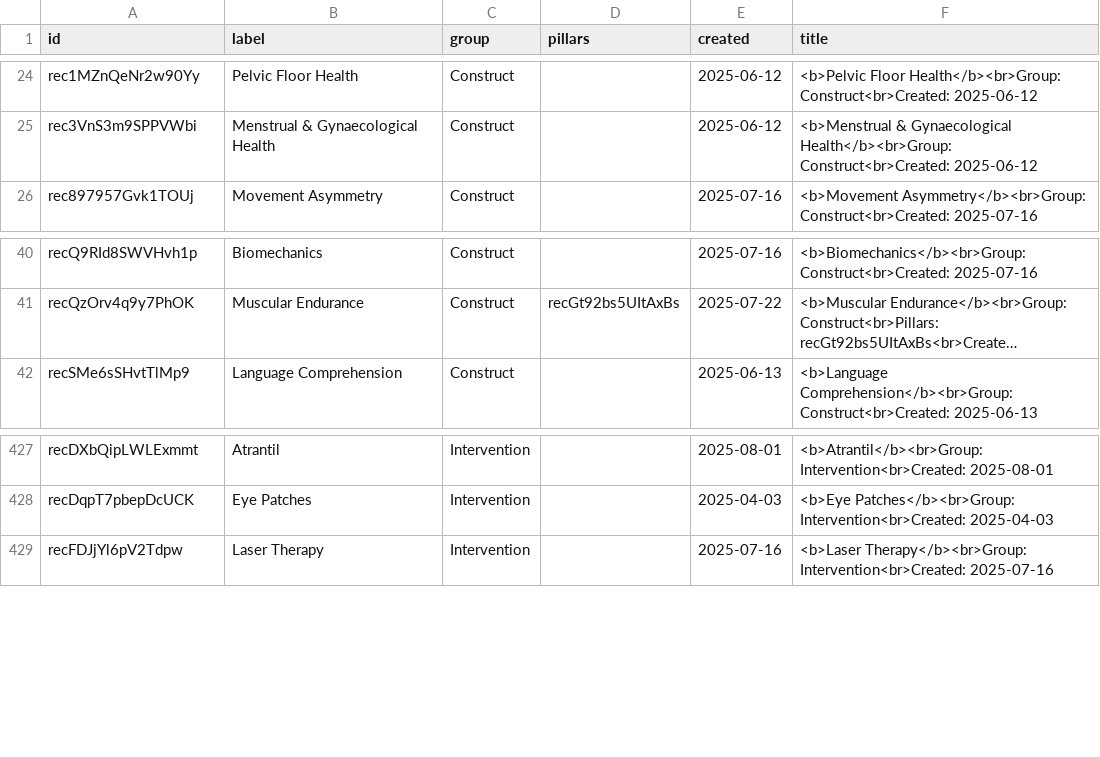
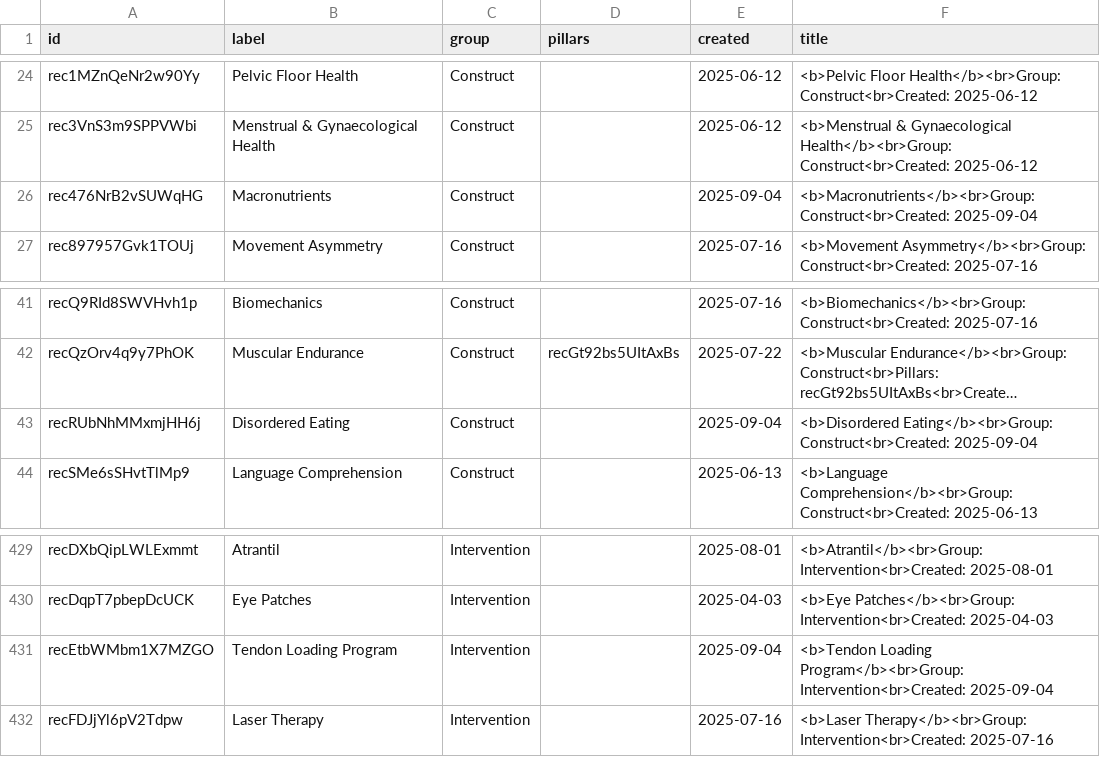
Before and after one commit to nmyhill/airtable-api-integration, a CSV file: data/nodes.csv, drawn as a sheet; only a part is shown, gaps mark what is left out; long unchanged cells end in …; the diff names each change by its address in the sheet, - before the commit and + after, or states it on an @@ line.

```diff
--- a/data/nodes.csv
+++ b/data/nodes.csv
+row 26: rec476NrB2vSUWqHG | Macronutrients | Construct |  | 2025-09-04 | <b>Macronutrients</b><br>Group: Construct<br>Created: 2025-09-04
+row 43: recRUbNhMMxmjHH6j | Disordered Eating | Construct |  | 2025-09-04 | <b>Disordered Eating</b><br>Group: Construct<br>Created: 2025-09-04
+row 431: recEtbWMbm1X7MZGO | Tendon Loading Program | Intervention |  | 2025-09-04 | <b>Tendon Loading Program</b><br>Group: Intervention<br>Created: 2025-09-04
```
Also changed, not shown: data/edges.csv, 3 other files.
